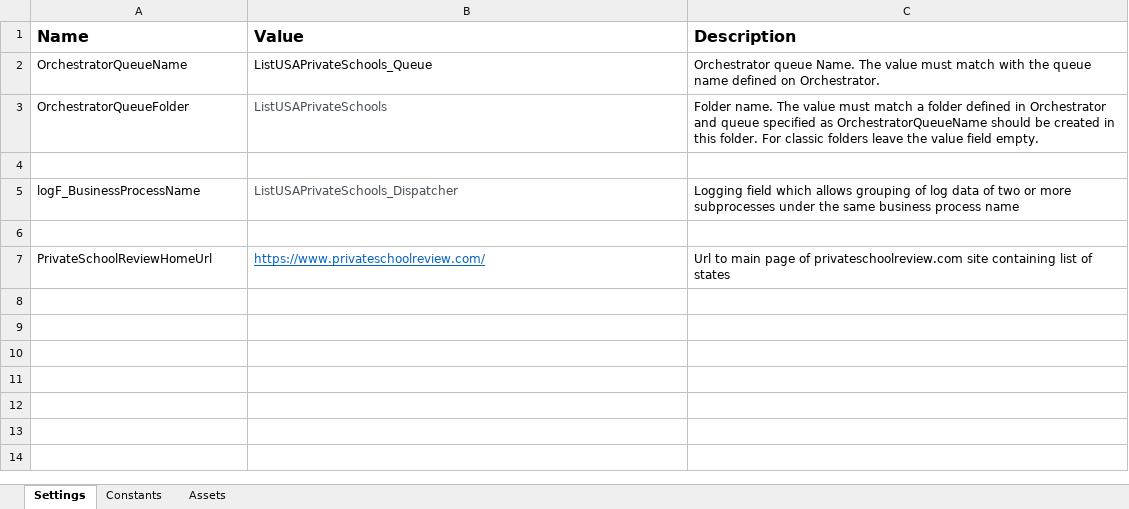
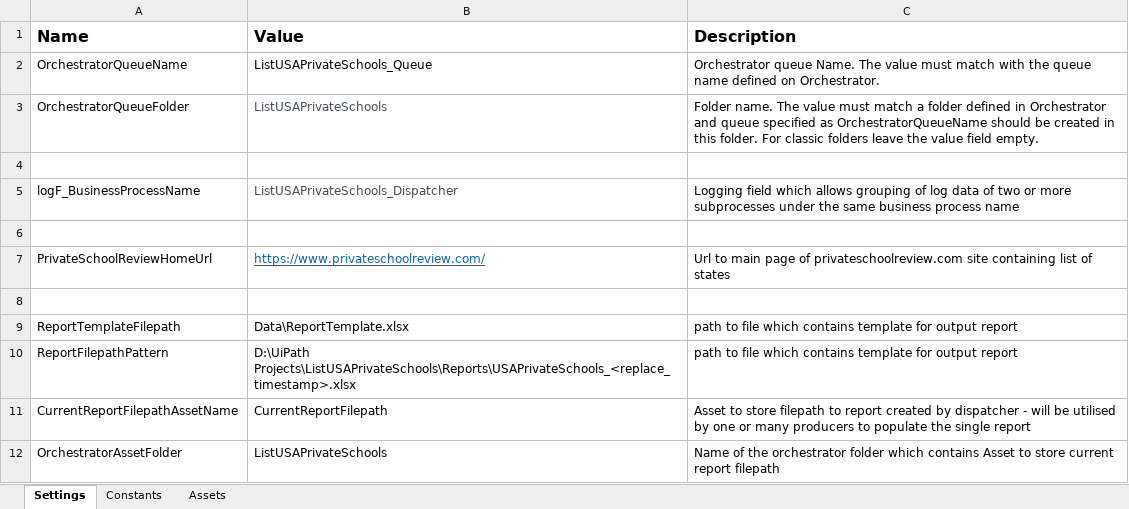
Before and after one commit to Andadora/UiPath_ListUSAPrivateSchools_Dispatcher, an Excel workbook: Data/Config.xlsx, sheet Settings, drawn as a sheet; values as stored, in another font and other column widths than the file's, no borders; the diff names each change by its address in the sheet, - before the commit and + after, or states it on an @@ line.

Commit message:
added creating report at the beginning of the process and setting asset to be used in producer process

```diff
--- a/Data/Config.xlsx (sheet Settings)
+++ b/Data/Config.xlsx (sheet Settings)
+row 8: (empty)
+row 9: ReportTemplateFilepath | Data\ReportTemplate.xlsx | path to file which contains template for output report
+row 10: ReportFilepathPattern | D:\UiPath Projects\ListUSAPrivateSchools\Reports\USAPrivateSchools_<replace_timestamp>.xlsx | path to file which contains template for output report
+row 11: CurrentReportFilepathAssetName | CurrentReportFilepath | Asset to store filepath to report created by dispatcher - will be utilised by one or many producers to populate the single report
+row 12: OrchestratorAssetFolder | ListUSAPrivateSchools | Name of the orchestrator folder which contains Asset to store current report filepath
```
Also changed, not shown: 8 other files.
